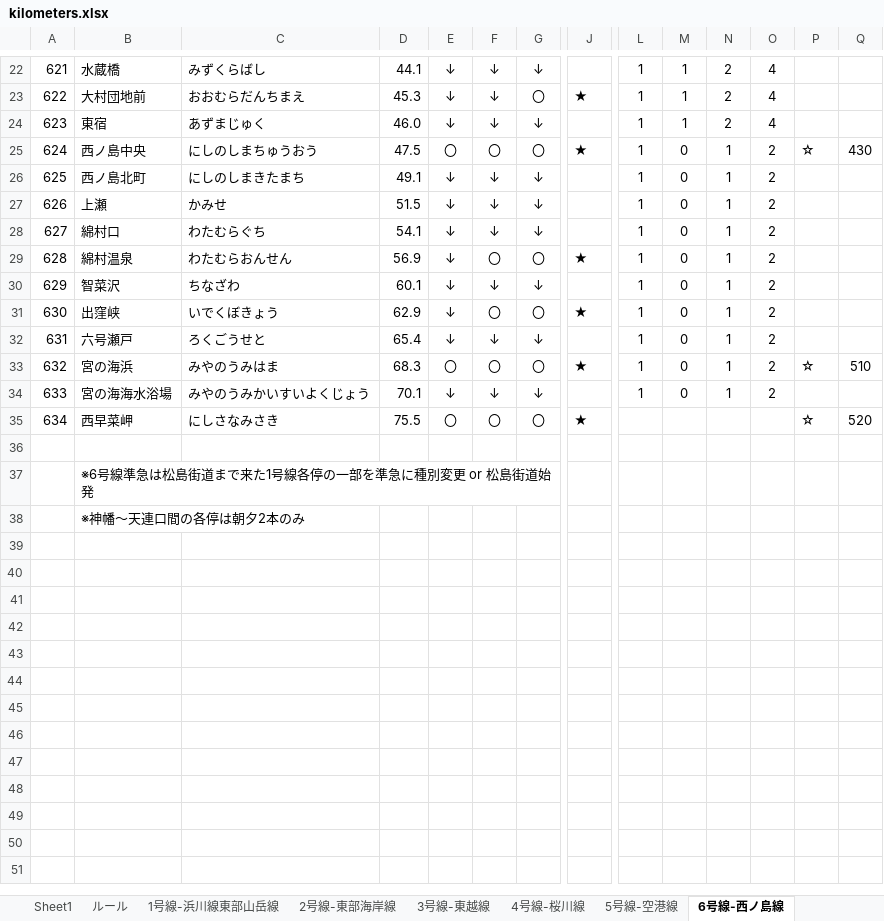
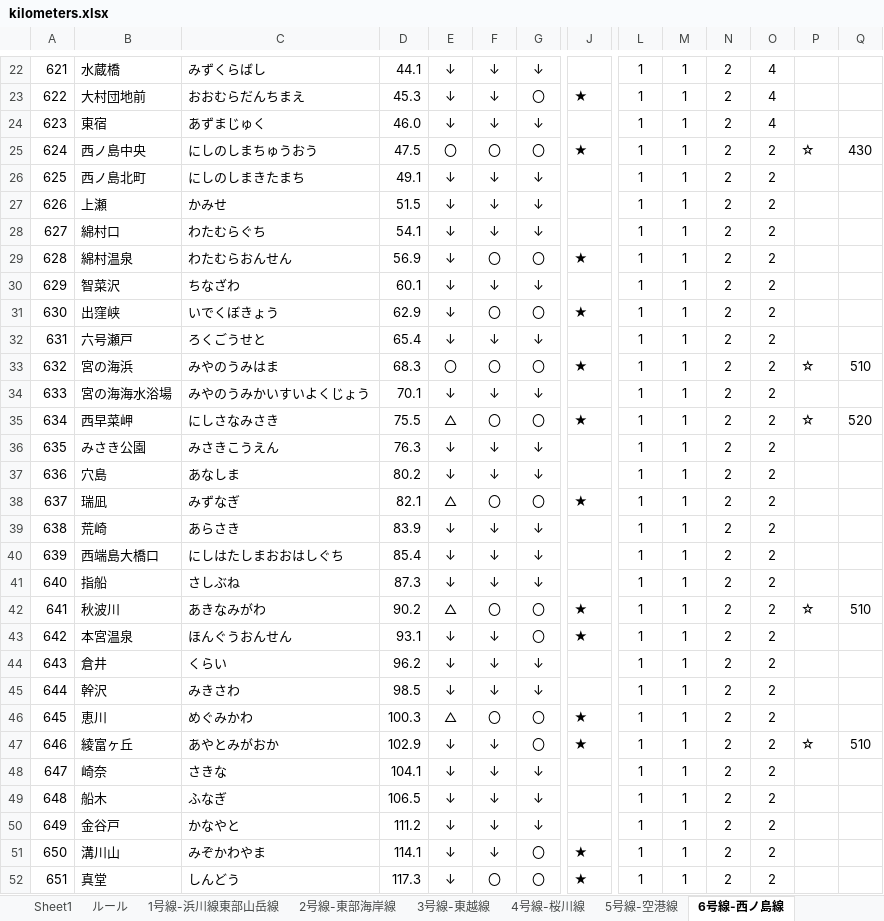
Before and after one commit to Maho0207/sanaki, an Excel workbook: tools/kilometers.xlsx, sheet 6号線-西ノ島線, drawn as a sheet; only a part is shown, gaps mark what is left out; the shorter side is filled out with more unchanged rows; values as stored, in another font and other column widths than the file's, no borders; rows hold the shown columns only; the diff covers the shown part only; the diff names each change by its address in the sheet, - before the commit and + after, or states it on an @@ line.

```diff
--- a/tools/kilometers.xlsx (sheet 6号線-西ノ島線)
+++ b/tools/kilometers.xlsx (sheet 6号線-西ノ島線)
-M25:M34: 0
+M25:M34: 1
-N25:N34: 1
+N25:N34: 2
-E35: 〇
+E35: △
-L35: (empty)
+L35: 1
-M35: (empty)
+M35: 1
-N35: (empty)
+N35: 2
-O35: (empty)
+O35: 2
+row 36: 635 | みさき公園 | みさきこうえん | 76.3 | ↓ | ↓ | ↓ |  | 1 | 1 | 2 | 2
+row 37: 636 | 穴島 | あなしま | 80.2 | ↓ | ↓ | ↓ |  | 1 | 1 | 2 | 2
+row 38: 637 | 瑞凪 | みずなぎ | 82.1 | △ | 〇 | 〇 | ★ | 1 | 1 | 2 | 2
+row 39: 638 | 荒崎 | あらさき | 83.9 | ↓ | ↓ | ↓ |  | 1 | 1 | 2 | 2
+row 40: 639 | 西端島大橋口 | にしはたしまおおはしぐち | 85.4 | ↓ | ↓ | ↓ |  | 1 | 1 | 2 | 2
+row 41: 640 | 指船 | さしぶね | 87.3 | ↓ | ↓ | ↓ |  | 1 | 1 | 2 | 2
+row 42: 641 | 秋波川 | あきなみがわ | 90.2 | △ | 〇 | 〇 | ★ | 1 | 1 | 2 | 2 | ☆ | 510
+row 43: 642 | 本宮温泉 | ほんぐうおんせん | 93.1 | ↓ | ↓ | 〇 | ★ | 1 | 1 | 2 | 2
+row 44: 643 | 倉井 | くらい | 96.2 | ↓ | ↓ | ↓ |  | 1 | 1 | 2 | 2
+row 45: 644 | 幹沢 | みきさわ | 98.5 | ↓ | ↓ | ↓ |  | 1 | 1 | 2 | 2
+row 46: 645 | 恵川 | めぐみかわ | 100.3 | △ | 〇 | 〇 | ★ | 1 | 1 | 2 | 2
+row 47: 646 | 綾富ヶ丘 | あやとみがおか | 102.9 | ↓ | ↓ | 〇 | ★ | 1 | 1 | 2 | 2 | ☆ | 510
+row 48: 647 | 崎奈 | さきな | 104.1 | ↓ | ↓ | ↓ |  | 1 | 1 | 2 | 2
+row 49: 648 | 船木 | ふなぎ | 106.5 | ↓ | ↓ | ↓ |  | 1 | 1 | 2 | 2
+row 50: 649 | 金谷戸 | かなやと | 111.2 | ↓ | ↓ | ↓ |  | 1 | 1 | 2 | 2
+row 51: 650 | 溝川山 | みぞかわやま | 114.1 | ↓ | ↓ | 〇 | ★ | 1 | 1 | 2 | 2
+row 52: 651 | 真堂 | しんどう | 117.3 | ↓ | 〇 | 〇 | ★ | 1 | 1 | 2 | 2
```
Also changed, not shown: 46 added rows elsewhere in this sheet, sheet Sheet1, 34 other files.
